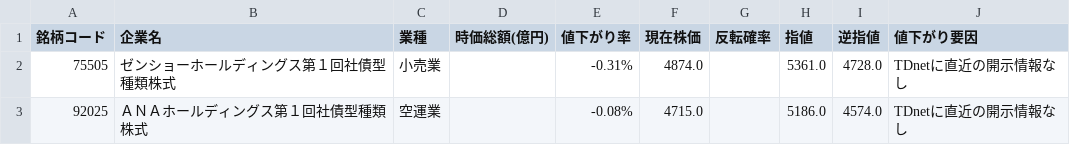
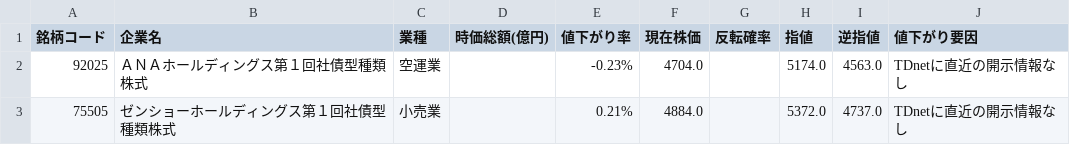
Before and after one commit to riku-0602/stock-line-bot, a CSV file: output/daily_decline_ranking.csv, drawn as a sheet.

```diff
--- a/output/daily_decline_ranking.csv
+++ b/output/daily_decline_ranking.csv
@@ -1,3 +1,3 @@
 銘柄コード,企業名,業種,時価総額(億円),値下がり率,現在株価,反転確率,指値,逆指値,値下がり要因
-75505,ゼンショーホールディングス第１回社債型種類株式,小売業,,-0.31%,4874.0,,5361.0,4728.0,TDnetに直近の開示情報なし
-92025,ＡＮＡホールディングス第１回社債型種類株式,空運業,,-0.08%,4715.0,,5186.0,4574.0,TDnetに直近の開示情報なし
+92025,ＡＮＡホールディングス第１回社債型種類株式,空運業,,-0.23%,4704.0,,5174.0,4563.0,TDnetに直近の開示情報なし
+75505,ゼンショーホールディングス第１回社債型種類株式,小売業,,0.21%,4884.0,,5372.0,4737.0,TDnetに直近の開示情報なし
```
Also changed, not shown: 3 other files.
